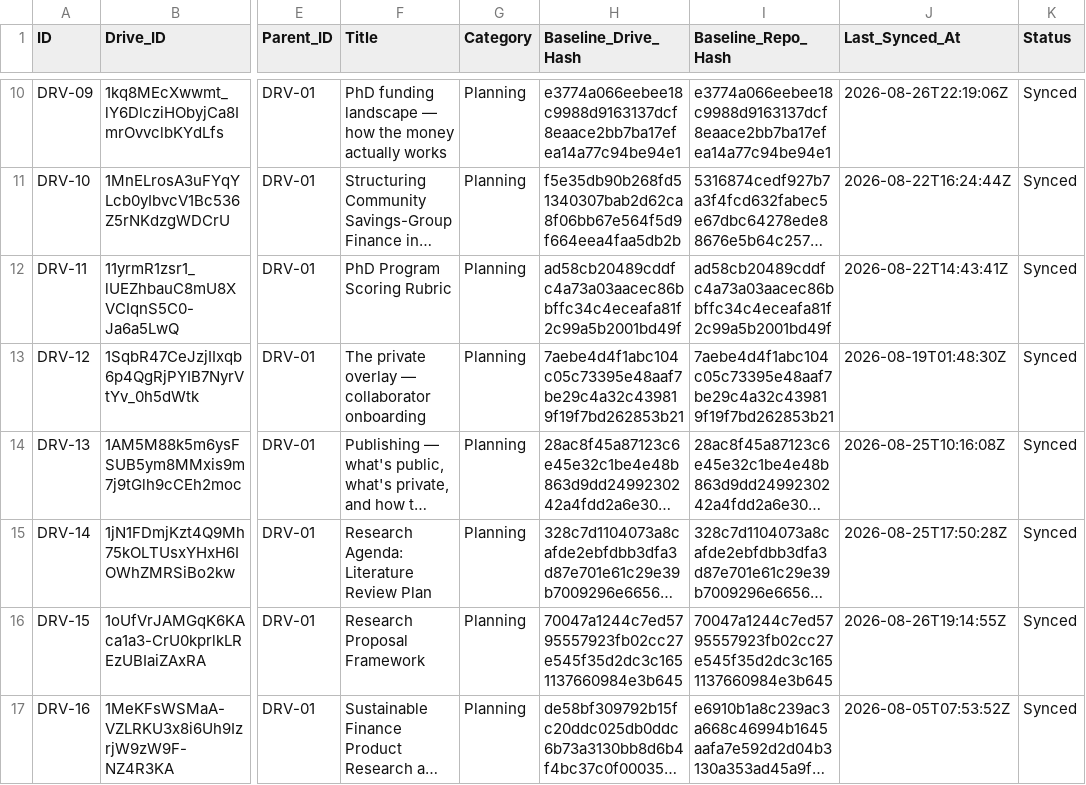
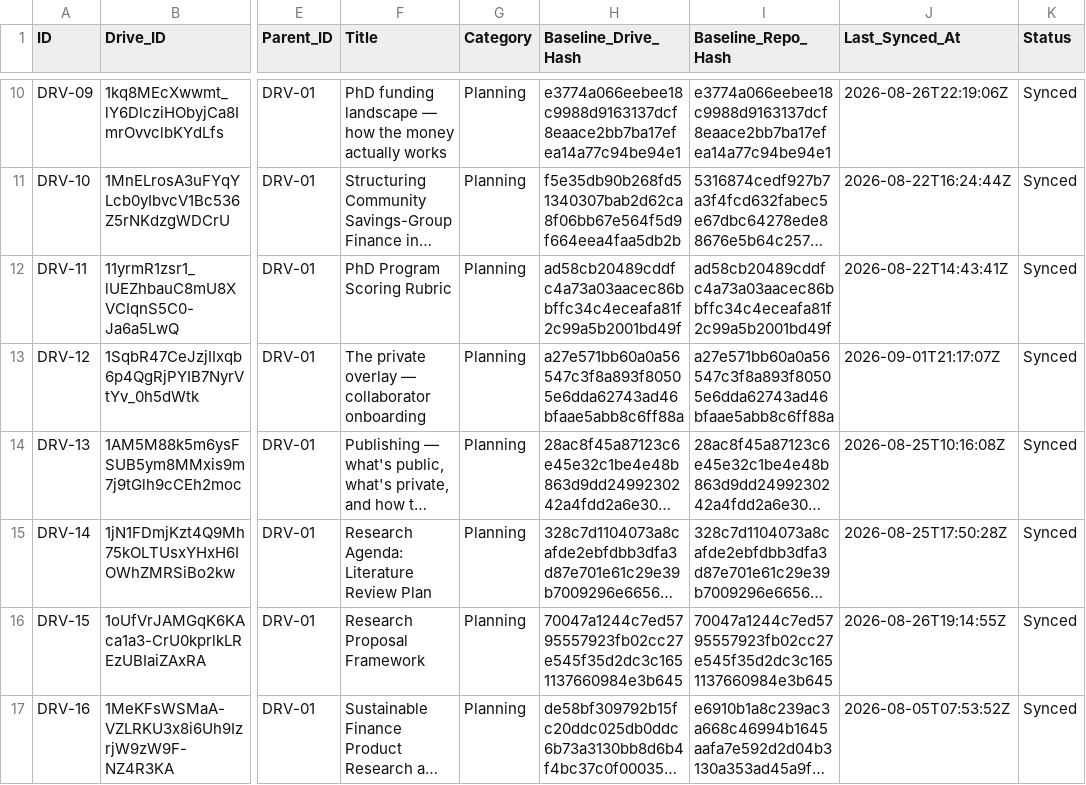
Before and after one commit to benbaichmankass/sustainable-finance-venture, a CSV file: data/drive-links.csv, drawn as a sheet; only a part is shown, gaps mark what is left out; long unchanged cells end in …; the diff names each change by its address in the sheet, - before the commit and + after, or states it on an @@ line.

```diff
--- a/data/drive-links.csv
+++ b/data/drive-links.csv
-H13 (Baseline_Drive_Hash): 7aebe4d4f1abc104c05c73395e48aaf7be29c4a32c439819f19f7bd262853b21
+H13 (Baseline_Drive_Hash): a27e571bb60a0a56547c3f8a893f80505e6dda62743ad46bfaae5abb8c6ff88a
-I13 (Baseline_Repo_Hash): 7aebe4d4f1abc104c05c73395e48aaf7be29c4a32c439819f19f7bd262853b21
+I13 (Baseline_Repo_Hash): a27e571bb60a0a56547c3f8a893f80505e6dda62743ad46bfaae5abb8c6ff88a
-J13 (Last_Synced_At): 2026-08-19T01:48:30Z
+J13 (Last_Synced_At): 2026-09-01T21:17:07Z
```
Also changed, not shown: 2 other files.
